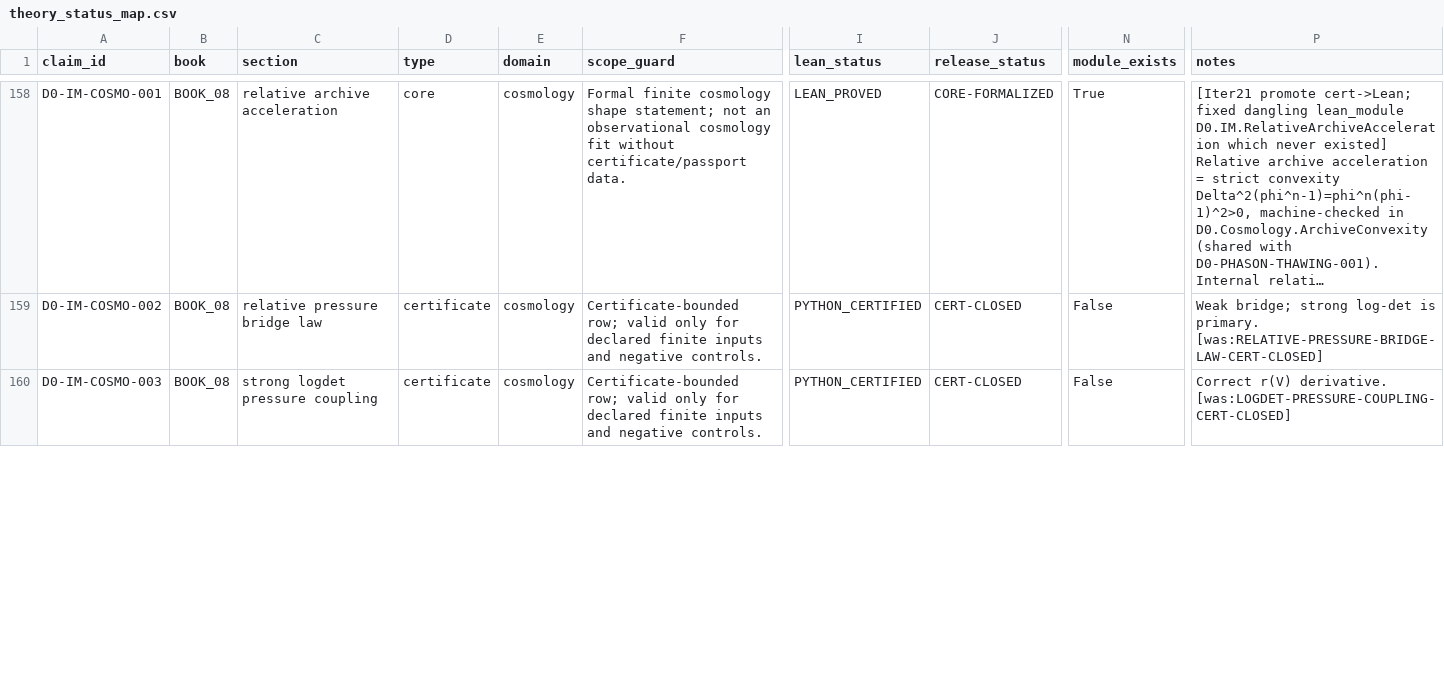
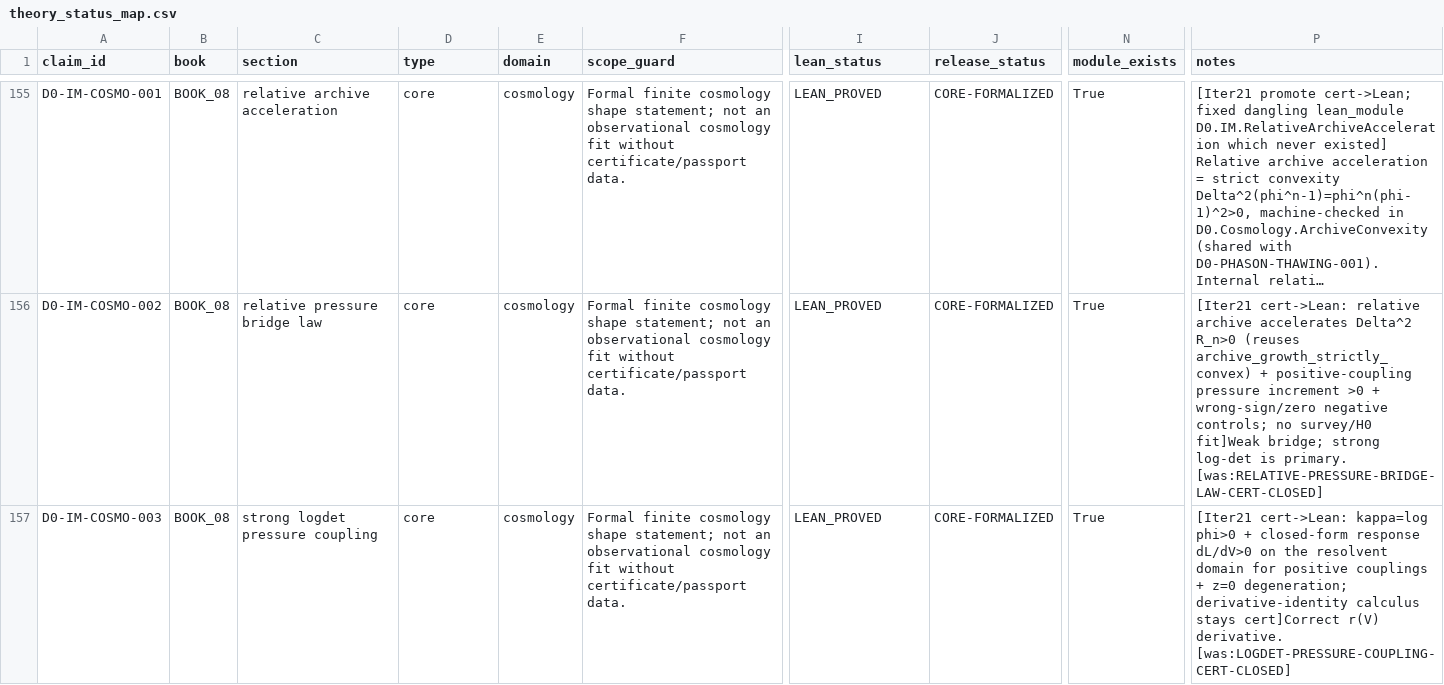
Before and after one commit to gvakhrushev/d0_15, a CSV file: 03_THEORY_MAP/theory_status_map.csv, drawn as a sheet; only a part is shown, gaps mark what is left out; long unchanged cells end in …; addresses are those after the commit; the diff covers the shown part only; the diff names each change by its address in the sheet, - before the commit and + after, or states it on an @@ line.

```diff
--- a/03_THEORY_MAP/theory_status_map.csv
+++ b/03_THEORY_MAP/theory_status_map.csv
-D156:D157 (type): certificate
+D156:D157 (type): core
-F156:F157 (scope_guard): Certificate-bounded row; valid only for declared finite inputs and negative controls.
+F156:F157 (scope_guard): Formal finite cosmology shape statement; not an observational cosmology fit without certificate/passport data.
-I156:I157 (lean_status): PYTHON_CERTIFIED
+I156:I157 (lean_status): LEAN_PROVED
-J156:J157 (release_status): CERT-CLOSED
+J156:J157 (release_status): CORE-FORMALIZED
-N156:N157 (module_exists): False
+N156:N157 (module_exists): True
-P156 (notes): Weak bridge; strong…
+P156 (notes): [Iter21 cert->Lean: relative archive accelerates Delta^2 R_n>0 (reuses archive_growth_strictly_convex) + positive-coupling pressure increment >0 + wrong-sign/zero negative controls; no survey/H0 fit]Weak bridge; strong…
-P157 (notes): Correct r(V) derivative.…
+P157 (notes): [Iter21 cert->Lean: kappa=log phi>0 + closed-form response dL/dV>0 on the resolvent domain for positive couplings + z=0 degeneration; derivative-identity calculus stays cert]Correct r(V) derivative.…
```
Also changed, not shown: 3 removed rows and 75 edited cells elsewhere in this file, 09_LEAN_FORMALIZATION/docs/CLAIM_TO_LEAN_MAP.csv, 19 other files.
